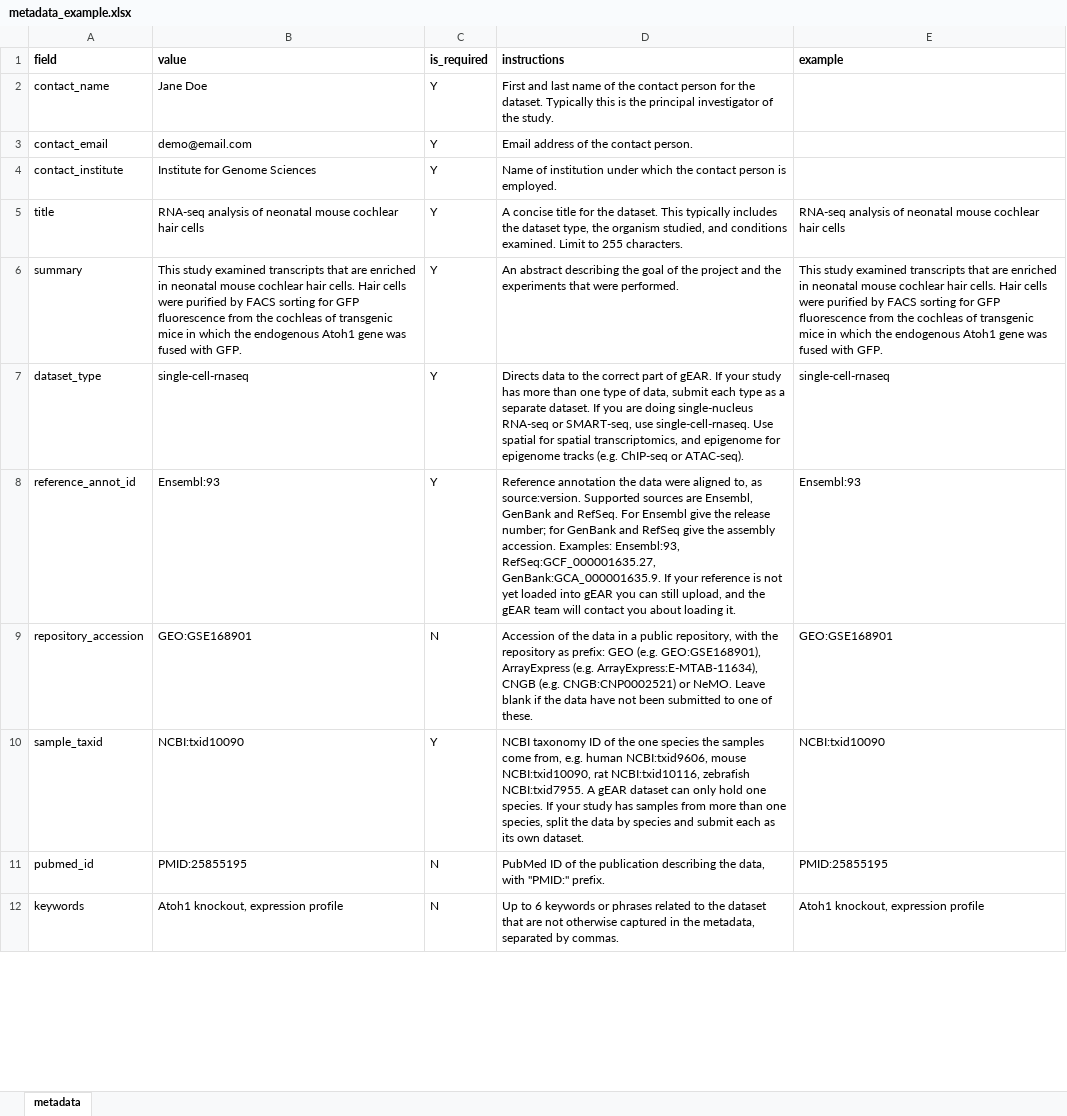
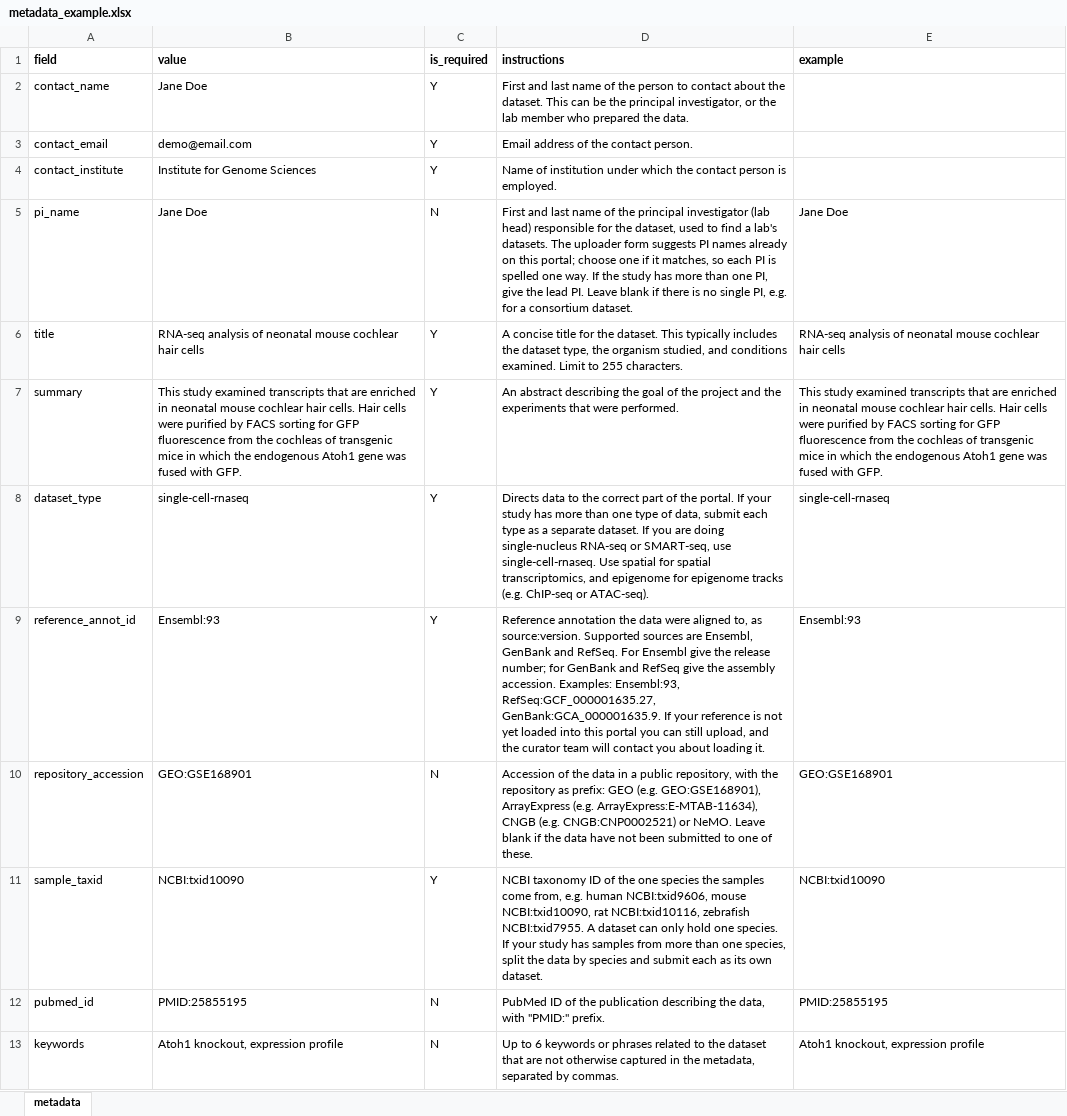
Before and after one commit to IGS/gEAR, an Excel workbook: www/user_templates/metadata_example.xlsx, sheet metadata, drawn as a sheet; only a part is shown; values as stored, in another font and other column widths than the file's, no borders; addresses are those after the commit; the diff covers the shown part only; the diff names each change by its address in the sheet, - before the commit and + after, or states it on an @@ line.

```diff
--- a/www/user_templates/metadata_example.xlsx (sheet metadata)
+++ b/www/user_templates/metadata_example.xlsx (sheet metadata)
-D2 (instructions): …of the contact person for the dataset. Typically this is the principal investigator of the study.
+D2 (instructions): …of the person to contact about the dataset. This can be the principal investigator, or the lab member who prepared the data.
+row 5: pi_name | Jane Doe | N | First and last name of the principal investigator (lab head) responsible for the dataset, used to find a lab's datasets. The uploader form suggests PI names already on this portal; choose one if it matches, so each PI is spelled one way. If the study has more than one PI, give the lead PI. Leave blank if there is no single PI, e.g. for a consortium dataset. | Jane Doe
-D8 (instructions): …part of gEAR. If your…
+D8 (instructions): …part of the portal. If your…
-D9 (instructions): …loaded into gEAR you can still upload, and the gEAR team will…
+D9 (instructions): …loaded into this portal you can still upload, and the curator team will…
-D11 (instructions): …NCBI:txid7955. A gEAR dataset can…
+D11 (instructions): …NCBI:txid7955. A dataset can…
```
Also changed, not shown: 3 edited cells elsewhere in this sheet, www/user_templates/metadata_template.xlsx, www/user_templates/sample_metadata_template.xlsx, 19 other files.
